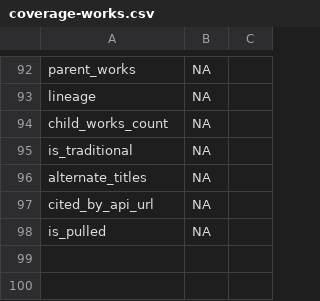
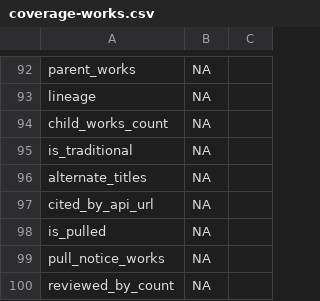
Before and after one commit to ropensci/openalexR, a CSV file: data-raw/coverage-works.csv, drawn as a sheet; only a part is shown, gaps mark what is left out; the diff names each change by its address in the sheet, - before the commit and + after, or states it on an @@ line.

```diff
--- a/data-raw/coverage-works.csv
+++ b/data-raw/coverage-works.csv
+row 99: pull_notice_works | NA
+row 100: reviewed_by_count | NA
```
Also changed, not shown: data-raw/coverage-authors.csv, 3 other files.
